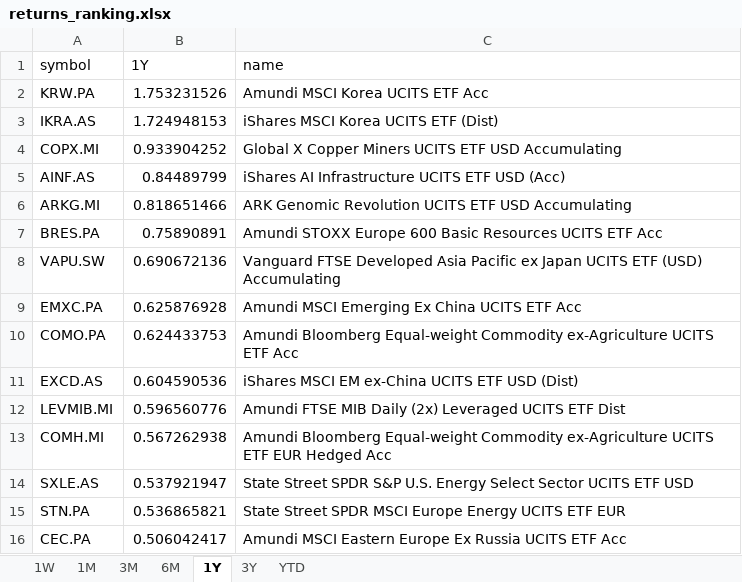
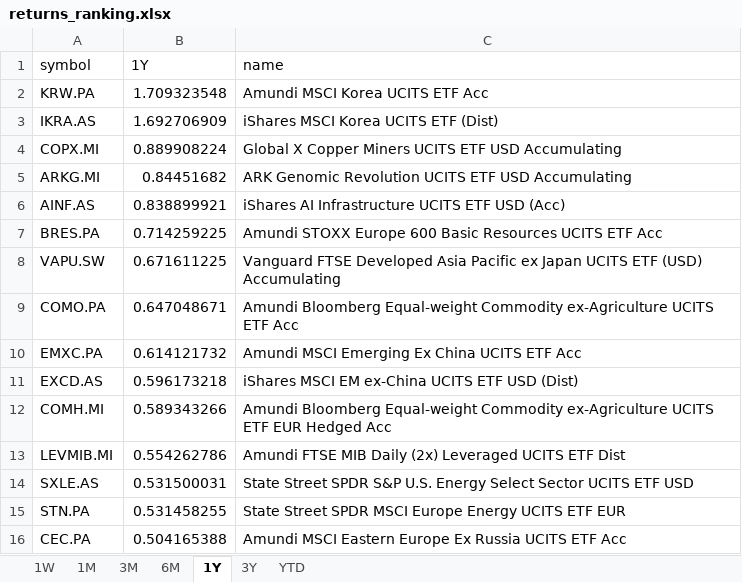
Before and after one commit to laceto/myfinance2, an Excel workbook: data/results/etf/returns_ranking.xlsx, sheet 1Y, drawn as a sheet; values as stored, in another font and other column widths than the file's, no borders; removed rows and columns are numbered as before the commit, all else as after; the diff names each change by its address in the sheet, - before the commit and + after, or states it on an @@ line.

```diff
--- a/data/results/etf/returns_ranking.xlsx (sheet 1Y)
+++ b/data/results/etf/returns_ranking.xlsx (sheet 1Y)
-B2 (1Y): 1.753231526
+B2 (1Y): 1.709323548
-B3 (1Y): 1.724948153
+B3 (1Y): 1.692706909
-B4 (1Y): 0.933904252
+B4 (1Y): 0.889908224
-row 5: AINF.AS | 0.84489799 | iShares AI Infrastructure UCITS ETF USD (Acc)
-B5 (1Y): 0.818651466
+B5 (1Y): 0.84451682
+row 6: AINF.AS | 0.838899921 | iShares AI Infrastructure UCITS ETF USD (Acc)
-B7 (1Y): 0.75890891
+B7 (1Y): 0.714259225
-B8 (1Y): 0.690672136
+B8 (1Y): 0.671611225
-row 9: EMXC.PA | 0.625876928 | Amundi MSCI Emerging Ex China UCITS ETF Acc
-B9 (1Y): 0.624433753
+B9 (1Y): 0.647048671
+row 10: EMXC.PA | 0.614121732 | Amundi MSCI Emerging Ex China UCITS ETF Acc
-B11 (1Y): 0.604590536
+B11 (1Y): 0.596173218
-row 12: LEVMIB.MI | 0.596560776 | Amundi FTSE MIB Daily (2x) Leveraged UCITS ETF Dist
-B12 (1Y): 0.567262938
+B12 (1Y): 0.589343266
+row 13: LEVMIB.MI | 0.554262786 | Amundi FTSE MIB Daily (2x) Leveraged UCITS ETF Dist
-B14 (1Y): 0.537921947
+B14 (1Y): 0.531500031
-B15 (1Y): 0.536865821
+B15 (1Y): 0.531458255
-B16 (1Y): 0.506042417
+B16 (1Y): 0.504165388
```
Also changed, not shown: sheet 1W, sheet 1M, sheet 3M, sheet 6M, sheet YTD, sheet 3Y, 2 other files.
